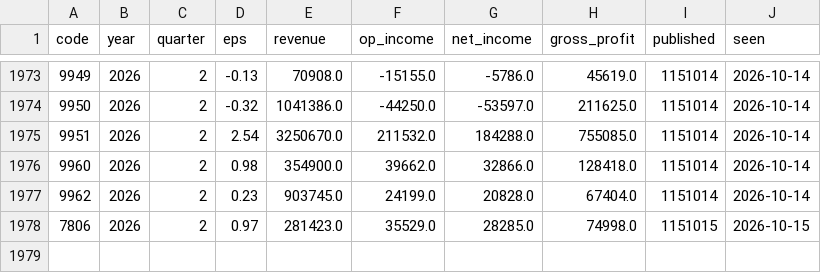
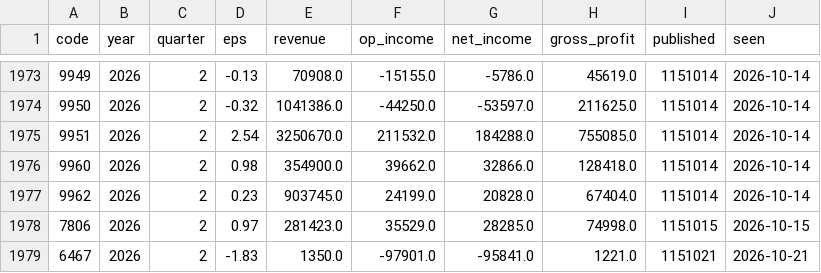
Before and after one commit to ZHANGFU-XIANG/xq, a CSV file: data/fin_reports.csv, drawn as a sheet; only a part is shown, gaps mark what is left out; the diff names each change by its address in the sheet, - before the commit and + after, or states it on an @@ line.

```diff
--- a/data/fin_reports.csv
+++ b/data/fin_reports.csv
+row 1979: 6467 | 2026 | 2 | -1.83 | 1350.0 | -97901.0 | -95841.0 | 1221.0 | 1151021 | 2026-10-21
```
Also changed, not shown: 14 other files.
